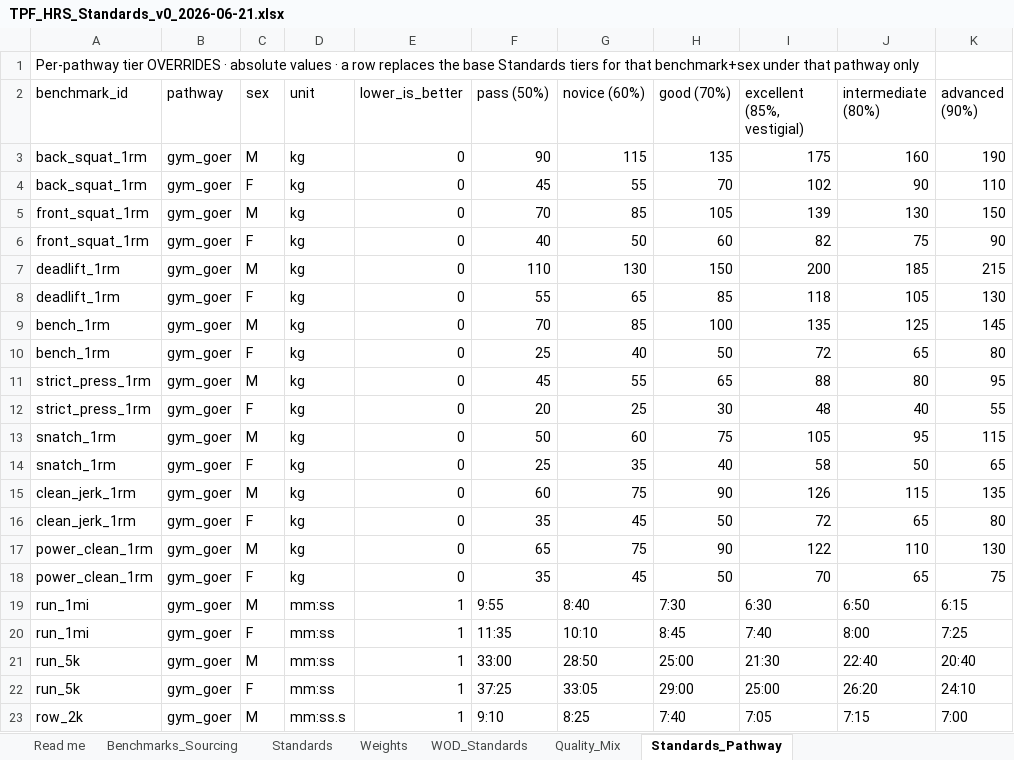
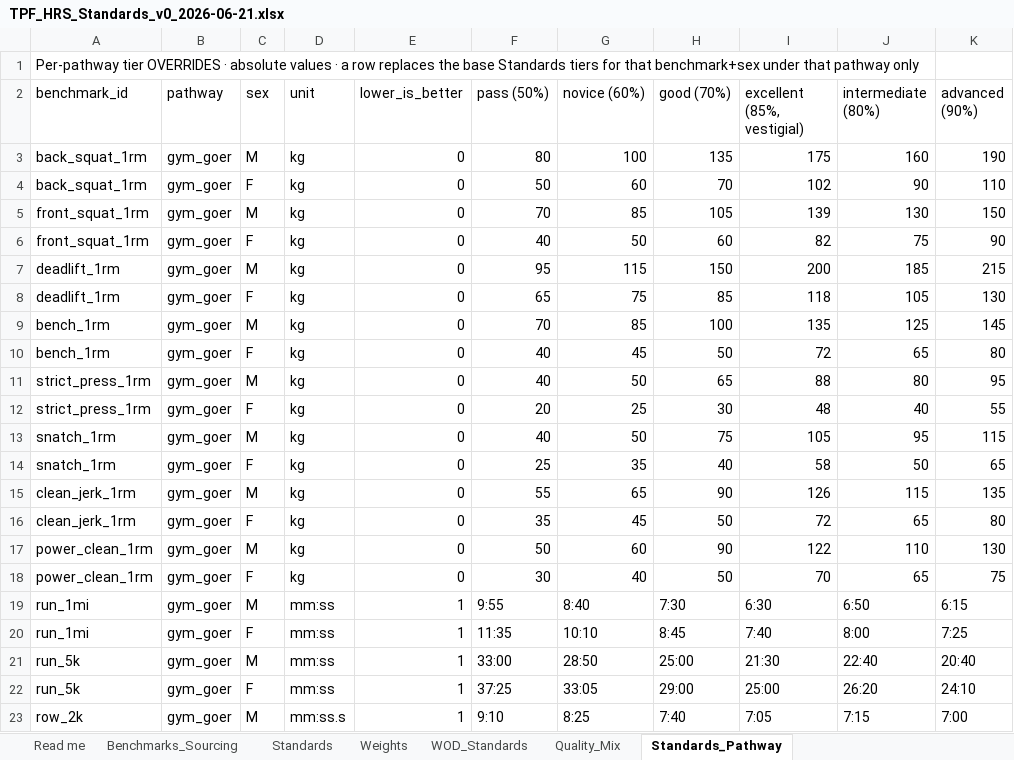
Before and after one commit to TGW7/TPFBenchmark, an Excel workbook: config/standards/TPF_HRS_Standards_v0_2026-06-21.xlsx, sheet Standards_Pathway, drawn as a sheet; only a part is shown; values as stored, in another font and other column widths than the file's, no borders; the diff covers the shown part only; the diff names each change by its address in the sheet, - before the commit and + after, or states it on an @@ line.

```diff
--- a/config/standards/TPF_HRS_Standards_v0_2026-06-21.xlsx (sheet Standards_Pathway)
+++ b/config/standards/TPF_HRS_Standards_v0_2026-06-21.xlsx (sheet Standards_Pathway)
-F3 (pass (50%)): 90
+F3 (pass (50%)): 80
-G3 (novice (60%)): 115
+G3 (novice (60%)): 100
-F4 (pass (50%)): 45
+F4 (pass (50%)): 50
-G4 (novice (60%)): 55
+G4 (novice (60%)): 60
-F7 (pass (50%)): 110
+F7 (pass (50%)): 95
-G7 (novice (60%)): 130
+G7 (novice (60%)): 115
-F8 (pass (50%)): 55
+F8 (pass (50%)): 65
-G8 (novice (60%)): 65
+G8 (novice (60%)): 75
-F10 (pass (50%)): 25
+F10 (pass (50%)): 40
-G10 (novice (60%)): 40
+G10 (novice (60%)): 45
-F11 (pass (50%)): 45
+F11 (pass (50%)): 40
-G11 (novice (60%)): 55
+G11 (novice (60%)): 50
-F13 (pass (50%)): 50
+F13 (pass (50%)): 40
-G13 (novice (60%)): 60
+G13 (novice (60%)): 50
-F15 (pass (50%)): 60
+F15 (pass (50%)): 55
-G15 (novice (60%)): 75
+G15 (novice (60%)): 65
-F17 (pass (50%)): 65
+F17 (pass (50%)): 50
-G17 (novice (60%)): 75
+G17 (novice (60%)): 60
-F18 (pass (50%)): 35
+F18 (pass (50%)): 30
-G18 (novice (60%)): 45
+G18 (novice (60%)): 40
```
Also changed, not shown: 14 edited cells elsewhere in this sheet, sheet Benchmarks_Sourcing, 2 other files.
